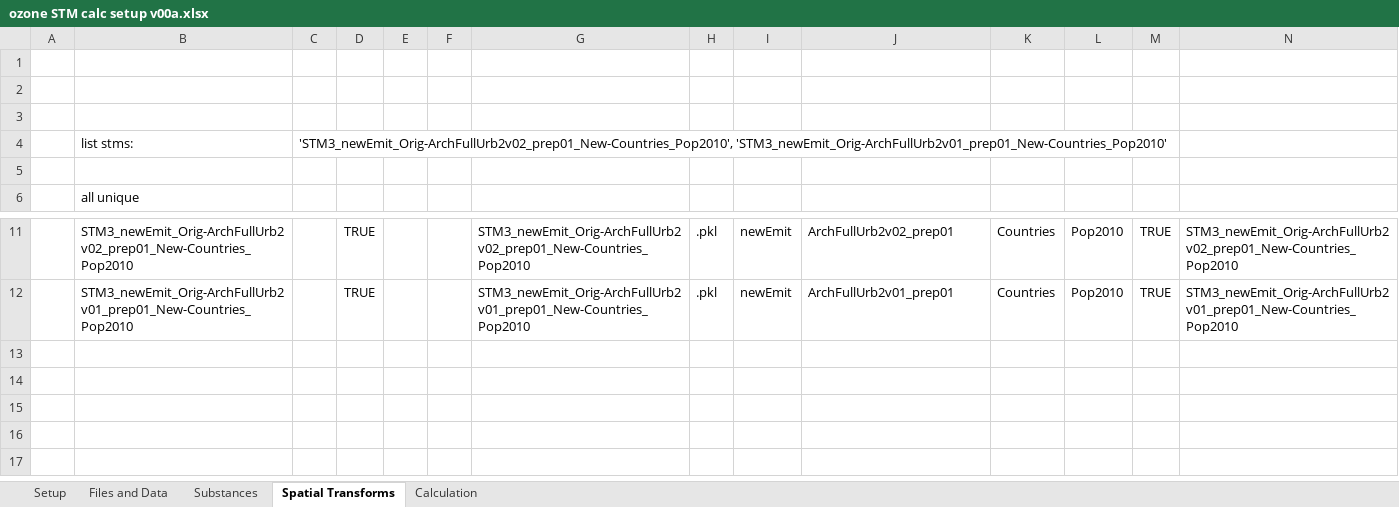
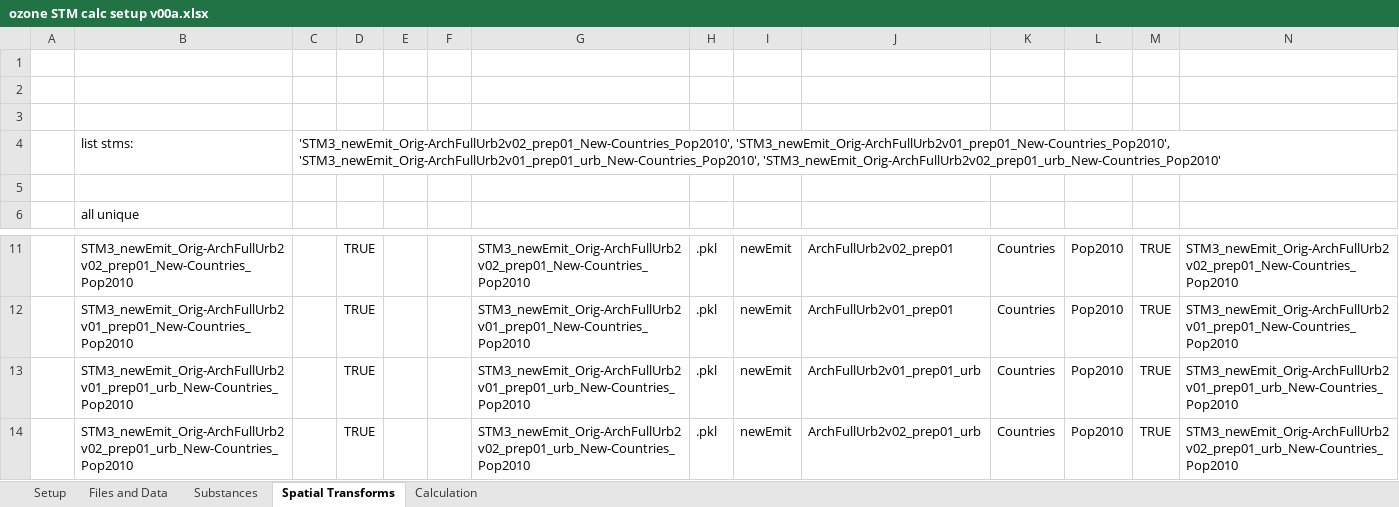
Before and after one commit to Andrew809/TRACI_ozone_stm, an Excel workbook: calc/ozone STM calc setup v00a.xlsx, sheet Spatial Transforms, drawn as a sheet; only a part is shown, gaps mark what is left out; values as stored, in another font and other column widths than the file's, no borders; table styles not drawn; the diff names each change by its address in the sheet, - before the commit and + after, or states it on an @@ line.

```diff
--- a/calc/ozone STM calc setup v00a.xlsx (sheet Spatial Transforms)
+++ b/calc/ozone STM calc setup v00a.xlsx (sheet Spatial Transforms)
-C4: 'STM3_newEmit_Orig-ArchFullUrb2v02_prep01_New-Countries_Pop2010', 'STM3_newEmit_Orig-ArchFullUrb2v01_prep01_New-Countries_Pop2010'
+C4: 'STM3_newEmit_Orig-ArchFullUrb2v02_prep01_New-Countries_Pop2010', 'STM3_newEmit_Orig-ArchFullUrb2v01_prep01_New-Countries_Pop2010', 'STM3_newEmit_Orig-ArchFullUrb2v01_prep01_urb_New-Countries_Pop2010', 'STM3_newEmit_Orig-ArchFullUrb2v02_prep01_urb_New-Countries_Pop2010'
+row 13:  | STM3_newEmit_Orig-ArchFullUrb2v01_prep01_urb_New-Countries_Pop2010 |  | TRUE |  |  | STM3_newEmit_Orig-ArchFullUrb2v01_prep01_urb_New-Countries_Pop2010 | .pkl | newEmit | ArchFullUrb2v01_prep01_urb | Countries | Pop2010 | TRUE | STM3_newEmit_Orig-ArchFullUrb2v01_prep01_urb_New-Countries_Pop2010
+row 14:  | STM3_newEmit_Orig-ArchFullUrb2v02_prep01_urb_New-Countries_Pop2010 |  | TRUE |  |  | STM3_newEmit_Orig-ArchFullUrb2v02_prep01_urb_New-Countries_Pop2010 | .pkl | newEmit | ArchFullUrb2v02_prep01_urb | Countries | Pop2010 | TRUE | STM3_newEmit_Orig-ArchFullUrb2v02_prep01_urb_New-Countries_Pop2010
```
Also changed, not shown: sheet Files and Data, sheet Setup, 2 other files.
